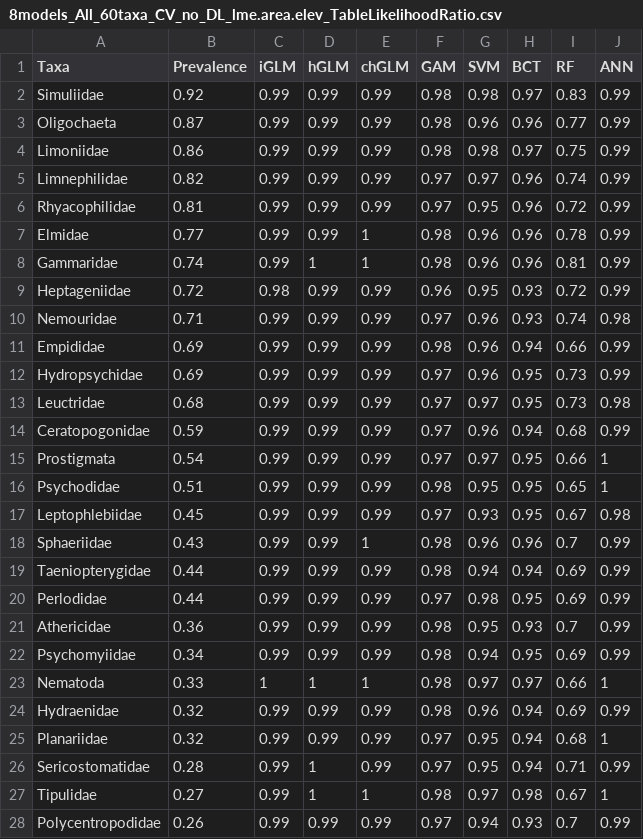
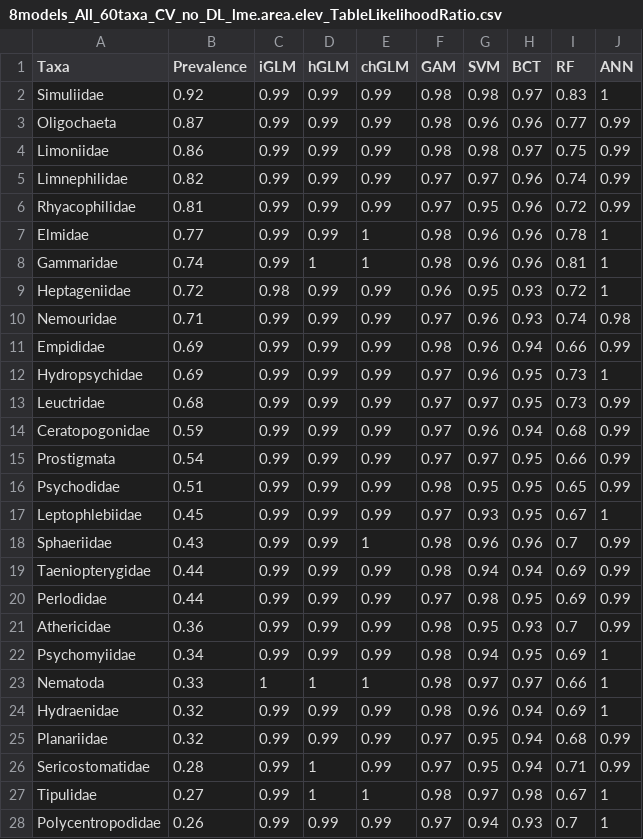
Before and after one commit to emmachollet/ComparSDMsQuantifOverfitSuppInterpr_DataPackage, a CSV file: Output_data/Tables/8models_All_60taxa_CV_no_DL_lme.area.elev_TableLikelihoodRatio.csv, drawn as a sheet; only a part is shown; the diff covers the shown part only.

```diff
--- a/Output_data/Tables/8models_All_60taxa_CV_no_DL_lme.area.elev_TableLikelihoodRatio.csv
+++ b/Output_data/Tables/8models_All_60taxa_CV_no_DL_lme.area.elev_TableLikelihoodRatio.csv
@@ -1,3 +1,3 @@
 "Taxa","Prevalence","iGLM","hGLM","chGLM","GAM","SVM","BCT","RF","ANN"
-"Simuliidae",0.92,0.99,0.99,0.99,0.98,0.98,0.97,0.83,0.99
+"Simuliidae",0.92,0.99,0.99,0.99,0.98,0.98,0.97,0.83,1
 "Oligochaeta",0.87,0.99,0.99,0.99,0.98,0.96,0.96,0.77,0.99
@@ -6,13 +6,13 @@
 "Rhyacophilidae",0.81,0.99,0.99,0.99,0.97,0.95,0.96,0.72,0.99
-"Elmidae",0.77,0.99,0.99,1,0.98,0.96,0.96,0.78,0.99
-"Gammaridae",0.74,0.99,1,1,0.98,0.96,0.96,0.81,0.99
-"Heptageniidae",0.72,0.98,0.99,0.99,0.96,0.95,0.93,0.72,0.99
+"Elmidae",0.77,0.99,0.99,1,0.98,0.96,0.96,0.78,1
+"Gammaridae",0.74,0.99,1,1,0.98,0.96,0.96,0.81,1
+"Heptageniidae",0.72,0.98,0.99,0.99,0.96,0.95,0.93,0.72,1
 "Nemouridae",0.71,0.99,0.99,0.99,0.97,0.96,0.93,0.74,0.98
 "Empididae",0.69,0.99,0.99,0.99,0.98,0.96,0.94,0.66,0.99
-"Hydropsychidae",0.69,0.99,0.99,0.99,0.97,0.96,0.95,0.73,0.99
-"Leuctridae",0.68,0.99,0.99,0.99,0.97,0.97,0.95,0.73,0.98
+"Hydropsychidae",0.69,0.99,0.99,0.99,0.97,0.96,0.95,0.73,1
+"Leuctridae",0.68,0.99,0.99,0.99,0.97,0.97,0.95,0.73,0.99
 "Ceratopogonidae",0.59,0.99,0.99,0.99,0.97,0.96,0.94,0.68,0.99
-"Prostigmata",0.54,0.99,0.99,0.99,0.97,0.97,0.95,0.66,1
-"Psychodidae",0.51,0.99,0.99,0.99,0.98,0.95,0.95,0.65,1
-"Leptophlebiidae",0.45,0.99,0.99,0.99,0.97,0.93,0.95,0.67,0.98
+"Prostigmata",0.54,0.99,0.99,0.99,0.97,0.97,0.95,0.66,0.99
+"Psychodidae",0.51,0.99,0.99,0.99,0.98,0.95,0.95,0.65,0.99
+"Leptophlebiidae",0.45,0.99,0.99,0.99,0.97,0.93,0.95,0.67,1
 "Sphaeriidae",0.43,0.99,0.99,1,0.98,0.96,0.96,0.7,0.99
@@ -21,8 +21,8 @@
 "Athericidae",0.36,0.99,0.99,0.99,0.98,0.95,0.93,0.7,0.99
-"Psychomyiidae",0.34,0.99,0.99,0.99,0.98,0.94,0.95,0.69,0.99
+"Psychomyiidae",0.34,0.99,0.99,0.99,0.98,0.94,0.95,0.69,1
 "Nematoda",0.33,1,1,1,0.98,0.97,0.97,0.66,1
-"Hydraenidae",0.32,0.99,0.99,0.99,0.98,0.96,0.94,0.69,0.99
-"Planariidae",0.32,0.99,0.99,0.99,0.97,0.95,0.94,0.68,1
+"Hydraenidae",0.32,0.99,0.99,0.99,0.98,0.96,0.94,0.69,1
+"Planariidae",0.32,0.99,0.99,0.99,0.97,0.95,0.94,0.68,0.99
 "Sericostomatidae",0.28,0.99,1,0.99,0.97,0.95,0.94,0.71,0.99
 "Tipulidae",0.27,0.99,1,1,0.98,0.97,0.98,0.67,1
-"Polycentropodidae",0.26,0.99,0.99,0.99,0.97,0.94,0.93,0.7,0.99
+"Polycentropodidae",0.26,0.99,0.99,0.99,0.97,0.94,0.93,0.7,1
```
Also changed, not shown: 15 edited cells elsewhere in this file, Output_data/Tables/8models_All_60taxa_CV_no_DL_lme.area.elev_TableAUC.csv, Output_data/Tables/8models_All_60taxa_CV_no_DL_lme.area.elev_TableAllResults.csv, 12 other files.
